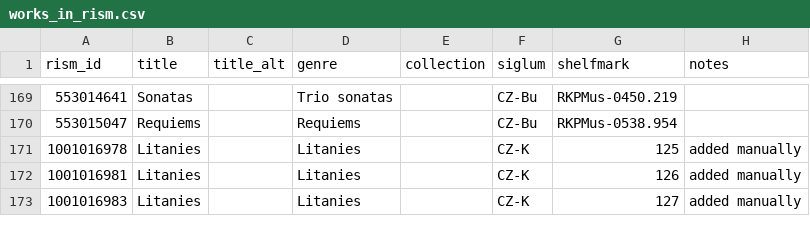
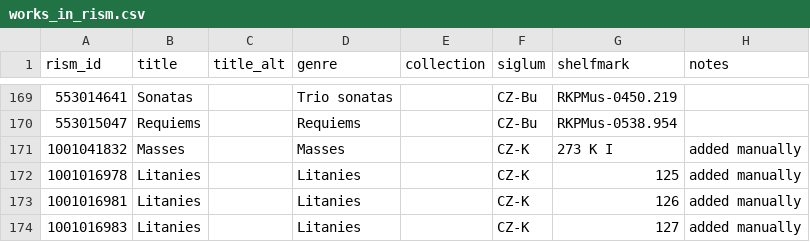
Before and after one commit to edition-esser-skala/tuma-catalogue-of-works, a CSV file: data/works_in_rism.csv, drawn as a sheet; only a part is shown, gaps mark what is left out; the diff names each change by its address in the sheet, - before the commit and + after, or states it on an @@ line.

```diff
--- a/data/works_in_rism.csv
+++ b/data/works_in_rism.csv
+row 171: 1001041832 | Masses |  | Masses |  | CZ-K | 273 K I | added manually
```
Also changed, not shown: data/catalogue_works.csv.
